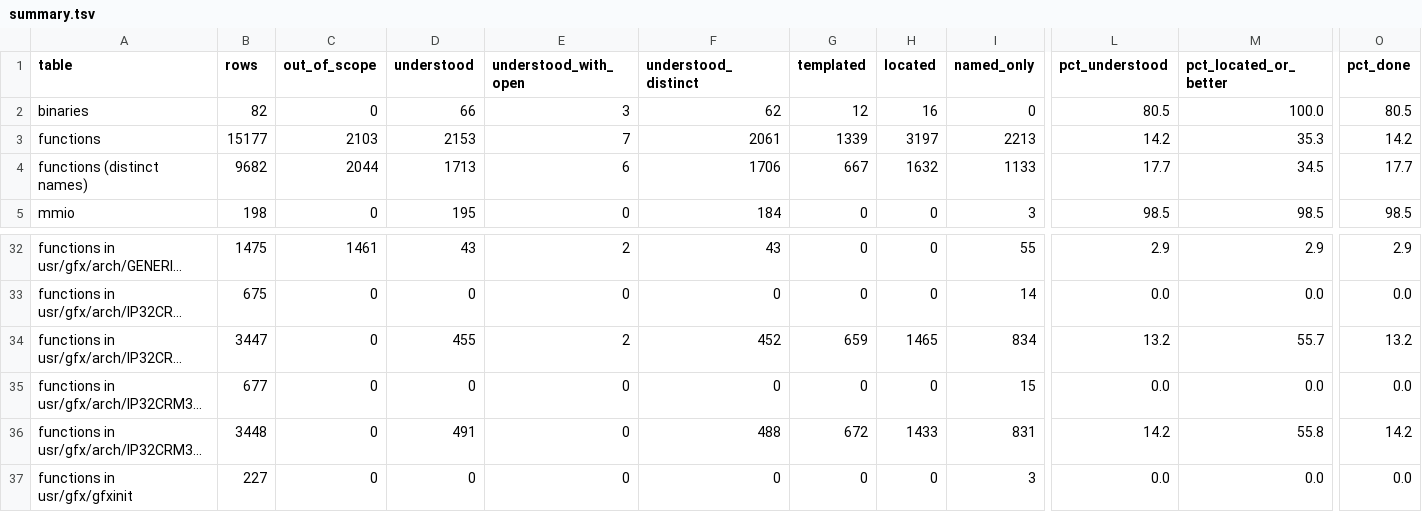
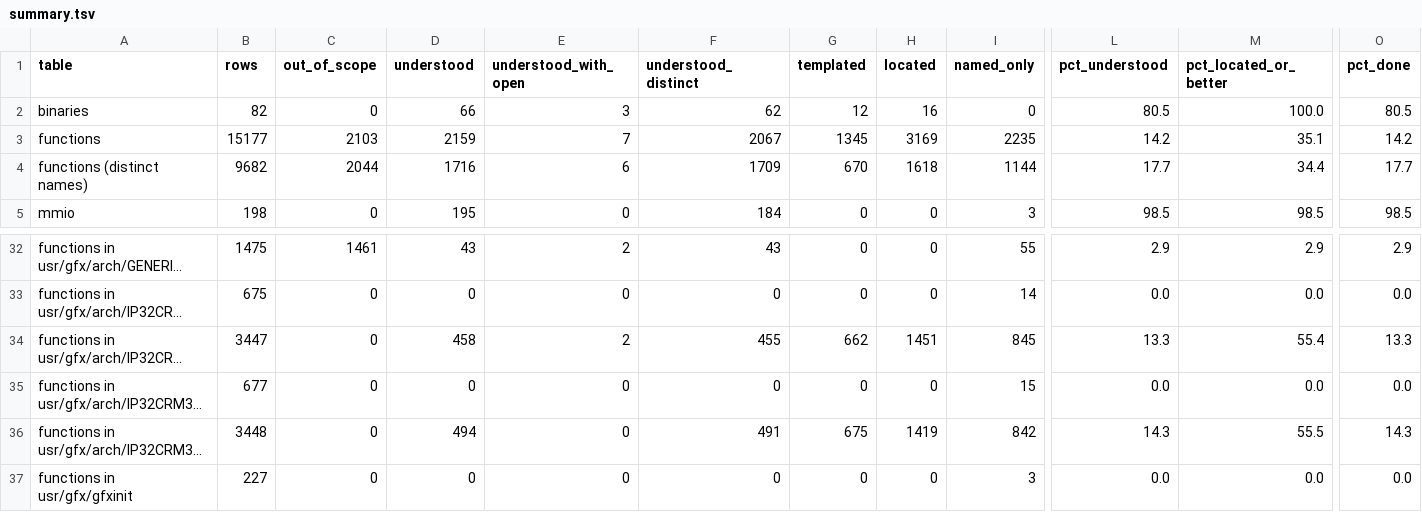
Before and after one commit to jamesbraid/crime, a TSV file: docs/inventory/summary.tsv, drawn as a sheet; only a part is shown, gaps mark what is left out; long unchanged cells end in …; the diff names each change by its address in the sheet, - before the commit and + after, or states it on an @@ line.

Commit message:
docs: confirm an unpublished source file texture environment entries against the public body

```diff
--- a/docs/inventory/summary.tsv
+++ b/docs/inventory/summary.tsv
-D3 (understood): 2153
+D3 (understood): 2159
-F3 (understood_distinct): 2061
+F3 (understood_distinct): 2067
-G3 (templated): 1339
+G3 (templated): 1345
-H3 (located): 3197
+H3 (located): 3169
-I3 (named_only): 2213
+I3 (named_only): 2235
-M3 (pct_located_or_better): 35.3
+M3 (pct_located_or_better): 35.1
-D4 (understood): 1713
+D4 (understood): 1716
-F4 (understood_distinct): 1706
+F4 (understood_distinct): 1709
-G4 (templated): 667
+G4 (templated): 670
-H4 (located): 1632
+H4 (located): 1618
-I4 (named_only): 1133
+I4 (named_only): 1144
-M4 (pct_located_or_better): 34.5
+M4 (pct_located_or_better): 34.4
-D34 (understood): 455
+D34 (understood): 458
-F34 (understood_distinct): 452
+F34 (understood_distinct): 455
-G34 (templated): 659
+G34 (templated): 662
-H34 (located): 1465
+H34 (located): 1451
-I34 (named_only): 834
+I34 (named_only): 845
-L34 (pct_understood): 13.2
+L34 (pct_understood): 13.3
-M34 (pct_located_or_better): 55.7
+M34 (pct_located_or_better): 55.4
-O34 (pct_done): 13.2
+O34 (pct_done): 13.3
-D36 (understood): 491
+D36 (understood): 494
-F36 (understood_distinct): 488
+F36 (understood_distinct): 491
-G36 (templated): 672
+G36 (templated): 675
-H36 (located): 1433
+H36 (located): 1419
-I36 (named_only): 831
+I36 (named_only): 842
-L36 (pct_understood): 14.2
+L36 (pct_understood): 14.3
-M36 (pct_located_or_better): 55.8
+M36 (pct_located_or_better): 55.5
-O36 (pct_done): 14.2
+O36 (pct_done): 14.3
```
Also changed, not shown: 3 other files.
